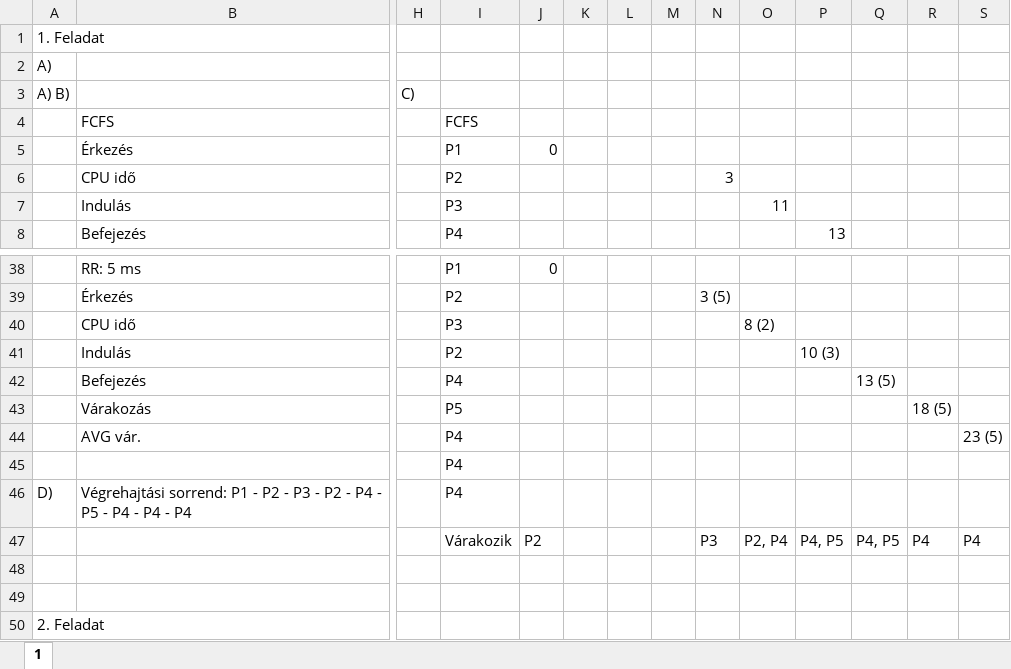
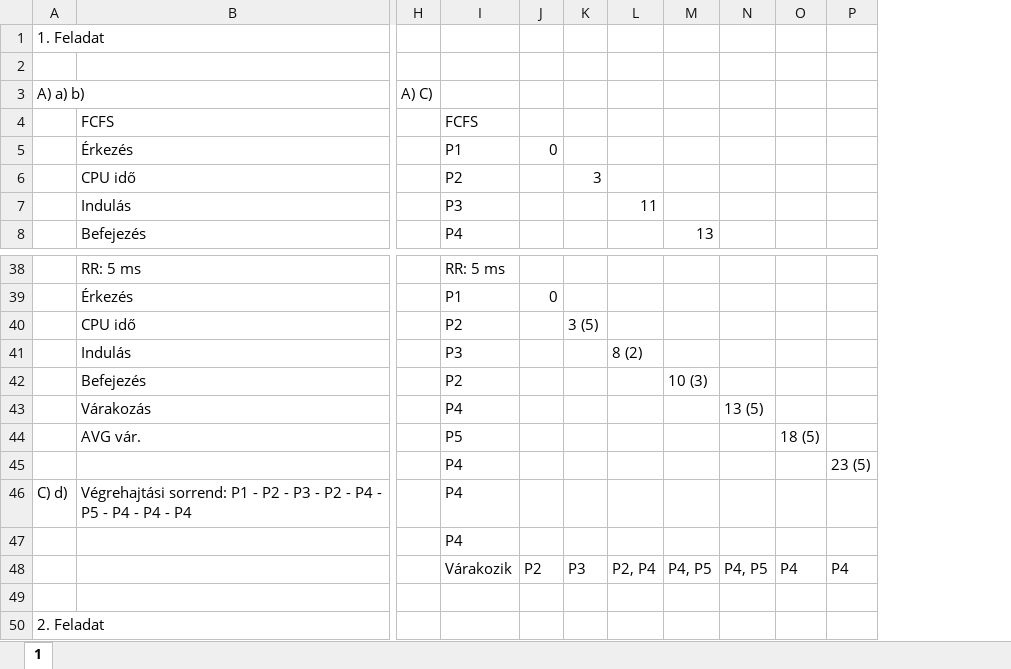
Before and after one commit to HIstvan2024/I68U3H_OSLev, an Excel workbook: I68U3H_0405/i68u3h.xlsx, sheet 1, drawn as a sheet; only a part is shown, gaps mark what is left out; values as stored, in another font and other column widths than the file's, no cell formats; charts and pictures not drawn; removed rows and columns are numbered as before the commit, all else as after; rows hold the shown columns only; the diff covers the shown part only; the diff names each change by its address in the sheet, - before the commit and + after, or states it on an @@ line.

```diff
--- a/I68U3H_0405/i68u3h.xlsx (sheet 1)
+++ b/I68U3H_0405/i68u3h.xlsx (sheet 1)
-column K, empty
-column L, empty
-column M, empty
-A2: A)
+A2: (empty)
-row 3: A) B) |  | C)
+row 3: A) a) b) |  | A) C)
-I38: P1
+I38: RR: 5 ms
-J38: 0
+J38: (empty)
-I39: P2
+I39: P1
-J39: (empty)
+J39: 0
-K39: 3 (5)
+K39: (empty)
-I40: P3
+I40: P2
-K40: (empty)
+K40: 3 (5)
-L40: 8 (2)
+L40: (empty)
-I41: P2
+I41: P3
-L41: (empty)
+L41: 8 (2)
-M41: 10 (3)
+M41: (empty)
-I42: P4
+I42: P2
-M42: (empty)
+M42: 10 (3)
-N42: 13 (5)
+N42: (empty)
-I43: P5
+I43: P4
-N43: (empty)
+N43: 13 (5)
-O43: 18 (5)
+O43: (empty)
-row 44:  | AVG vár. |  | P4 |  |  |  |  |  |  |  |  |  | 23 (5)
-row 45:  |  |  | P4
-row 46: D) | Végrehajtási sorrend: P1 - P2 - P3 - P2 - P4 - P5 - P4 - P4 - P4 |  | P4
+row 44:  | AVG vár. |  | P5 |  |  |  |  |  | 18 (5)
+row 45:  |  |  | P4 |  |  |  |  |  |  | 23 (5)
+row 46: C) d) | Végrehajtási sorrend: P1 - P2 - P3 - P2 - P4 - P5 - P4 - P4 - P4 |  | P4
+row 47:  |  |  | P4
-row 48: (empty)
```
Also changed, not shown: 8 added rows, 8 removed rows, 39 edited cells and merged cells elsewhere in this sheet, cell formats, 1 other file.
